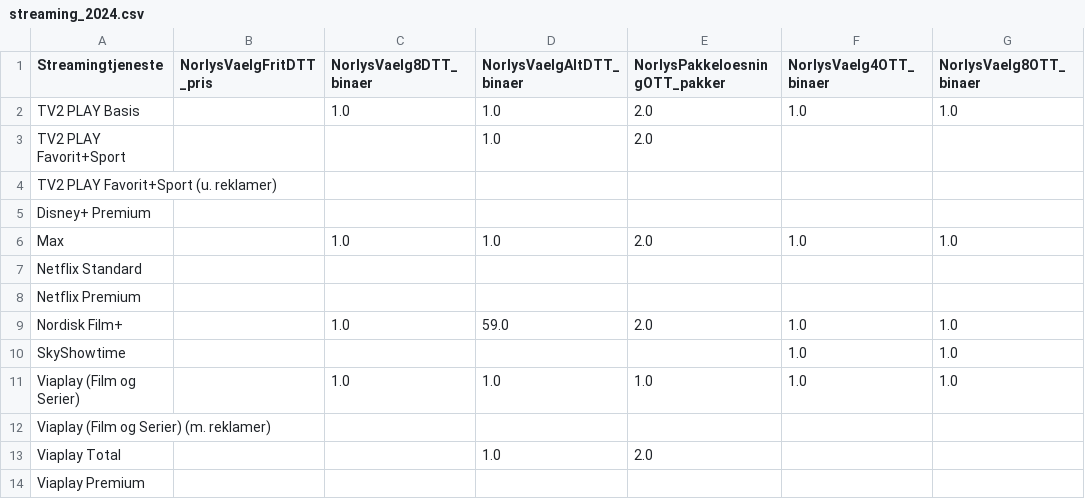
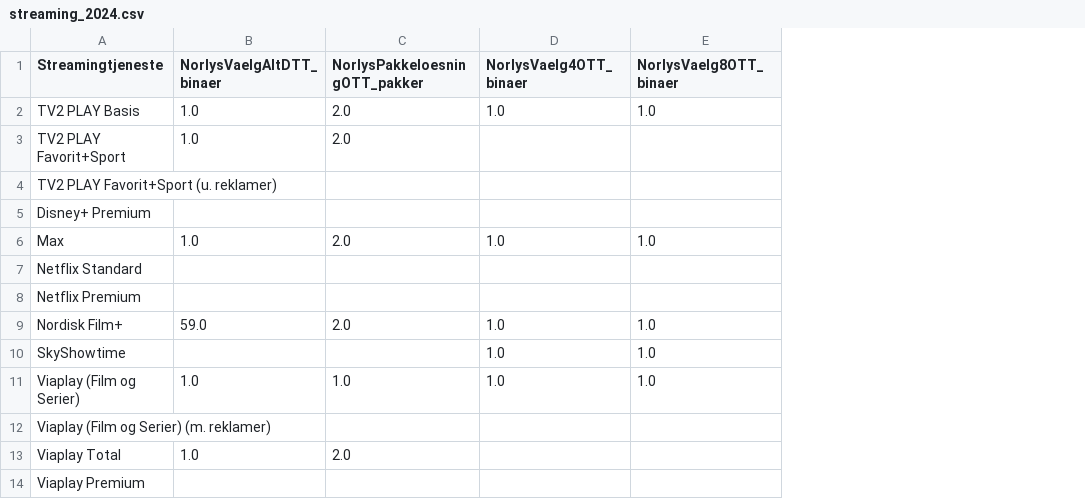
Before and after one commit to CWJNor/kanalcsv, a CSV file: streaming_2024.csv, drawn as a sheet; only a part is shown; the diff names each change by its address in the sheet, - before the commit and + after, or states it on an @@ line.

Commit message:
Update streaming_2024.csv

```diff
--- a/streaming_2024.csv
+++ b/streaming_2024.csv
-column B (NorlysVaelgFritDTT_pris), empty
-column C (NorlysVaelg8DTT_binaer), rows 2-11: 1.0 |  |  |  | 1.0 |  |  | 1.0 |  | 1.0
```
